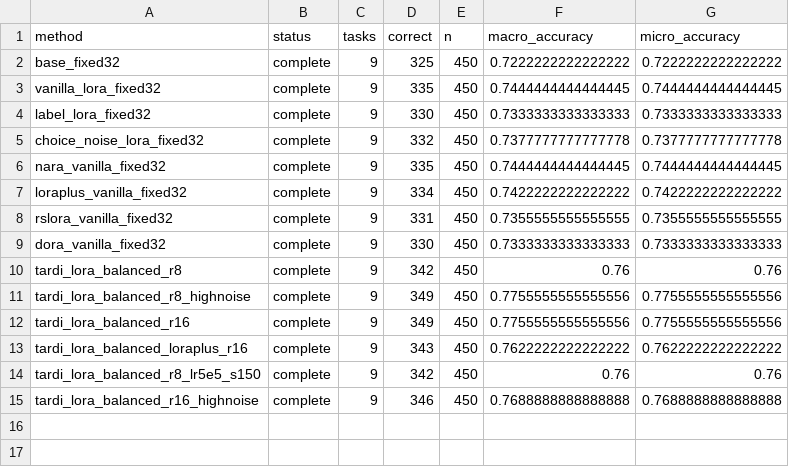
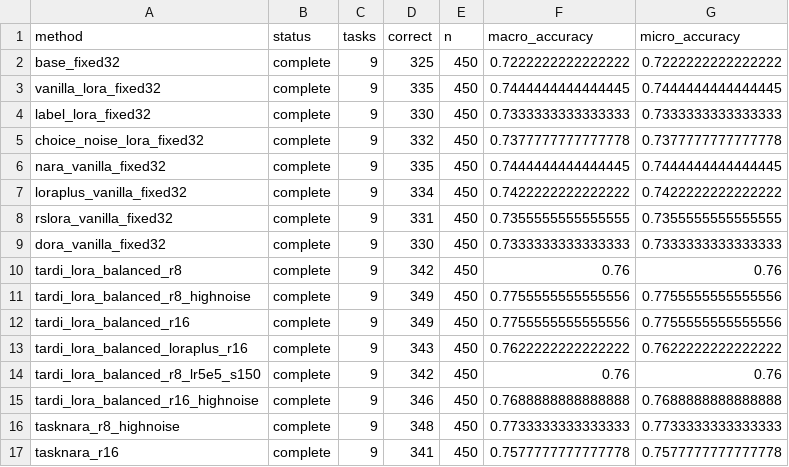
Before and after one commit to Trace231/TARDI-DLLM, a CSV file: results/domain_shift/task_aware/lora_opt_v1/tables/lora_opt_macro_summary.csv, drawn as a sheet; the diff names each change by its address in the sheet, - before the commit and + after, or states it on an @@ line.

```diff
--- a/results/domain_shift/task_aware/lora_opt_v1/tables/lora_opt_macro_summary.csv
+++ b/results/domain_shift/task_aware/lora_opt_v1/tables/lora_opt_macro_summary.csv
+row 16: tasknara_r8_highnoise | complete | 9 | 348 | 450 | 0.7733333333333333 | 0.7733333333333333
+row 17: tasknara_r16 | complete | 9 | 341 | 450 | 0.7577777777777778 | 0.7577777777777778
```
Also changed, not shown: results/domain_shift/task_aware/lora_opt_v1/tables/lora_opt_task_summary.csv, 22 other files.
